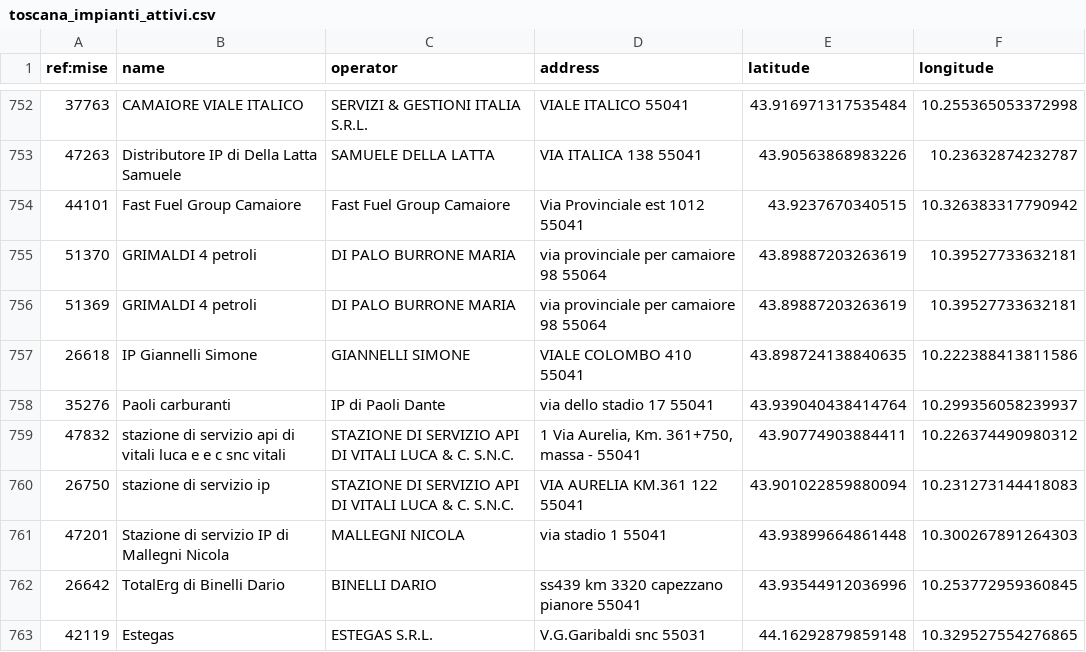
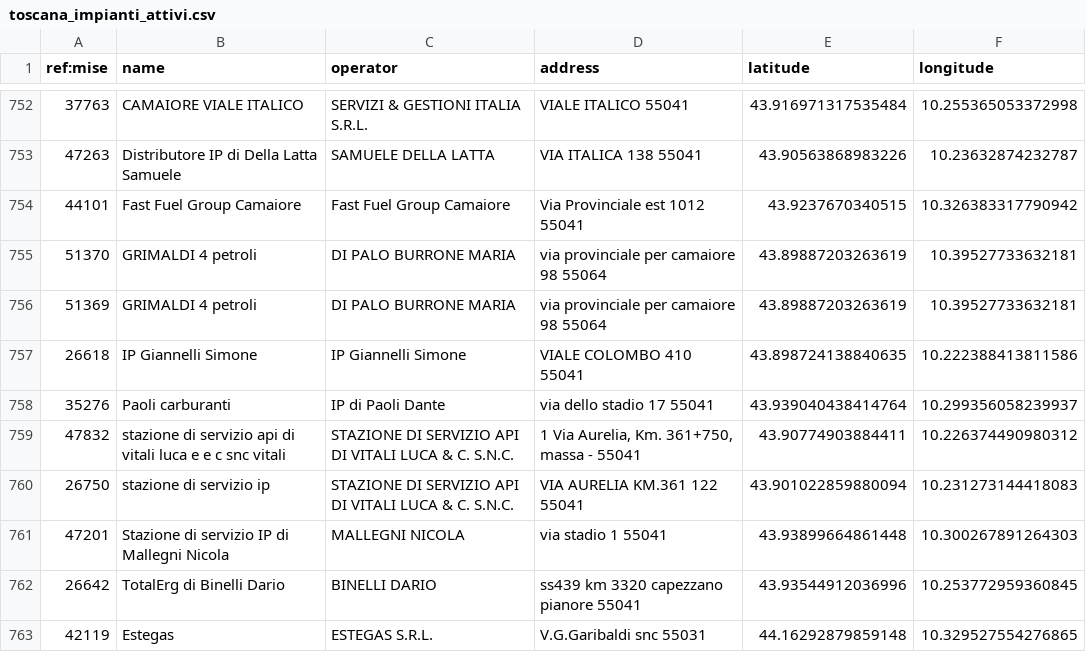
Before and after one commit to ricloy/stazionirifornimento, a CSV file: data/output/Toscana/toscana_impianti_attivi.csv, drawn as a sheet; only a part is shown, gaps mark what is left out.

Commit message:
Latest data: 2022-07-11T07:38+00:00 (a total of 21878 fuel stations)

```diff
--- a/data/output/Toscana/toscana_impianti_attivi.csv
+++ b/data/output/Toscana/toscana_impianti_attivi.csv
@@ -756,3 +756,3 @@ ref:mise;name;operator;address;latitude;longitude
 51369;GRIMALDI  4 petroli;DI PALO BURRONE MARIA;via provinciale per camaiore 98 55064;43.89887203263619;10.39527733632181
-26618;IP Giannelli Simone;GIANNELLI SIMONE;VIALE COLOMBO 410 55041;43.898724138840635;10.222388413811586
+26618;IP Giannelli Simone;IP Giannelli Simone;VIALE COLOMBO 410 55041;43.898724138840635;10.222388413811586
 35276;Paoli carburanti;IP di Paoli Dante;via dello stadio  17 55041;43.939040438414764;10.299356058239937
```
Also changed, not shown: data/output/Abruzzo/abruzzo_impianti_attivi.csv, 2 other files.
